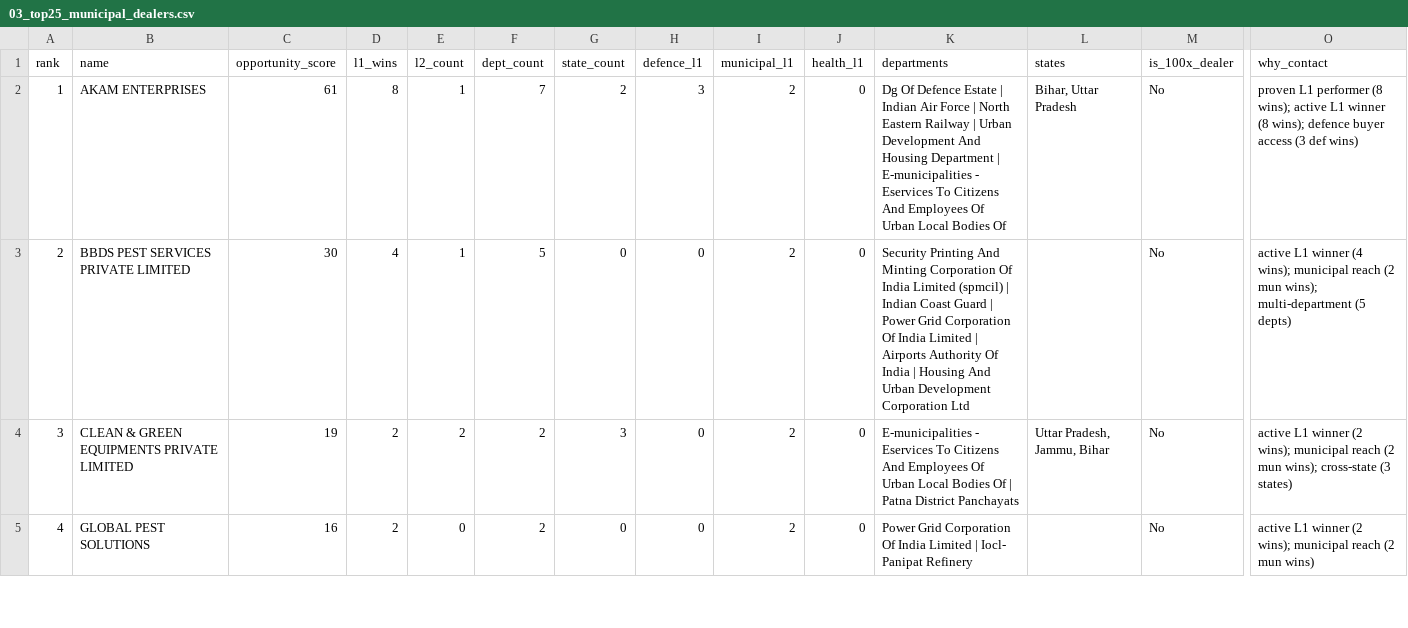
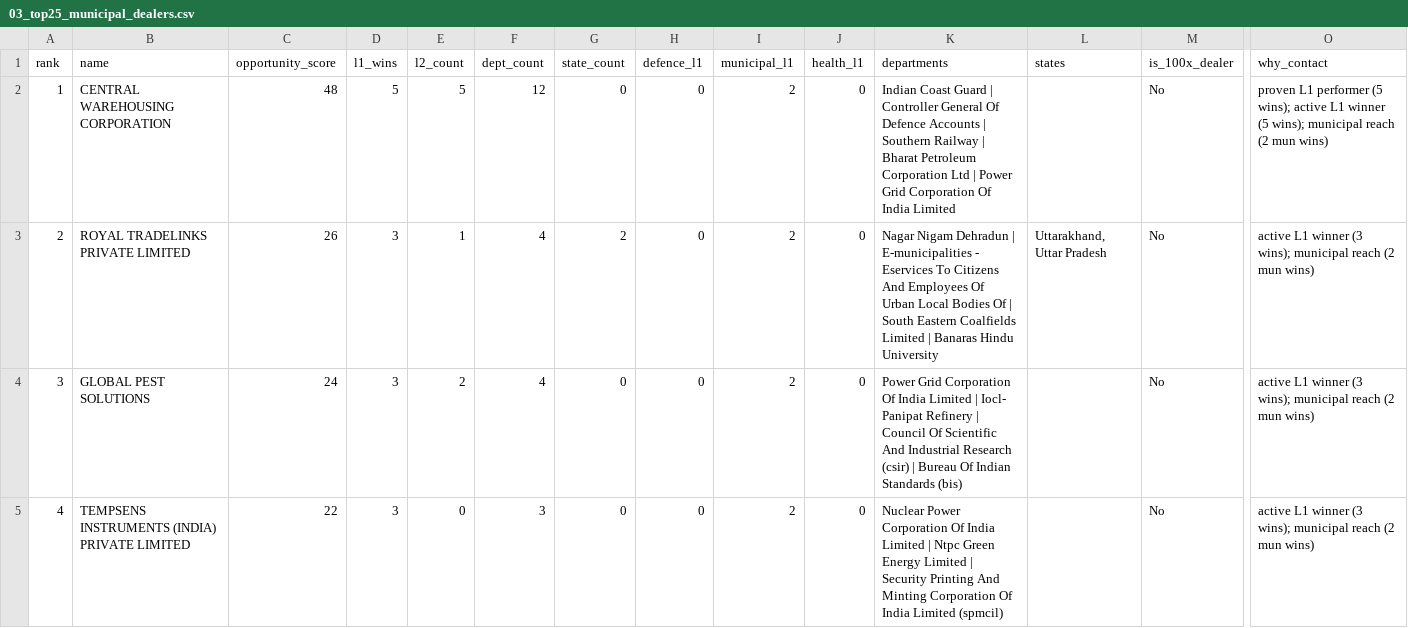
Before and after one commit to ananyamangal/100X-website-project, a CSV file: audit/sales-report-2026-06-06/03_top25_municipal_dealers.csv, drawn as a sheet; only a part is shown, gaps mark what is left out; the diff covers the shown part only; the diff names each change by its address in the sheet, - before the commit and + after, or states it on an @@ line.

```diff
--- a/audit/sales-report-2026-06-06/03_top25_municipal_dealers.csv
+++ b/audit/sales-report-2026-06-06/03_top25_municipal_dealers.csv
-B2 (name): AKAM ENTERPRISES
+B2 (name): CENTRAL WAREHOUSING CORPORATION
-C2 (opportunity_score): 61
+C2 (opportunity_score): 48
-D2 (l1_wins): 8
+D2 (l1_wins): 5
-E2 (l2_count): 1
+E2 (l2_count): 5
-F2 (dept_count): 7
+F2 (dept_count): 12
-G2 (state_count): 2
+G2 (state_count): 0
-H2 (defence_l1): 3
+H2 (defence_l1): 0
-K2 (departments): Dg Of Defence Estate | Indian Air Force | North Eastern Railway | Urban Development And Housing Department | E-municipalities - Eservices To Citizens And Employees Of Urban Local Bodies Of
+K2 (departments): Indian Coast Guard | Controller General Of Defence Accounts | Southern Railway | Bharat Petroleum Corporation Ltd | Power Grid Corporation Of India Limited
-L2 (states): Bihar, Uttar Pradesh
+L2 (states): (empty)
-O2 (why_contact): …L1 performer (8 wins); active L1 winner (8 wins); defence buyer access (3 def wins)
+O2 (why_contact): …L1 performer (5 wins); active L1 winner (5 wins); municipal reach (2 mun wins)
-B3 (name): BBDS PEST SERVICES PRIVATE LIMITED
+B3 (name): ROYAL TRADELINKS PRIVATE LIMITED
-C3 (opportunity_score): 30
+C3 (opportunity_score): 26
-D3 (l1_wins): 4
+D3 (l1_wins): 3
-F3 (dept_count): 5
+F3 (dept_count): 4
-G3 (state_count): 0
+G3 (state_count): 2
-K3 (departments): Security Printing And Minting Corporation Of India Limited (spmcil) | Indian Coast Guard | Power Grid Corporation Of India Limited | Airports Authority Of India | Housing And Urban Development Corporation Ltd
+K3 (departments): Nagar Nigam Dehradun | E-municipalities - Eservices To Citizens And Employees Of Urban Local Bodies Of | South Eastern Coalfields Limited | Banaras Hindu University
-L3 (states): (empty)
+L3 (states): Uttarakhand, Uttar Pradesh
-O3 (why_contact): …L1 winner (4 wins); municipal reach (2 mun wins); multi-department (5 depts)
+O3 (why_contact): …L1 winner (3 wins); municipal reach (2 mun wins)
-B4 (name): CLEAN & GREEN EQUIPMENTS PRIVATE LIMITED
+B4 (name): GLOBAL PEST SOLUTIONS
-C4 (opportunity_score): 19
+C4 (opportunity_score): 24
-D4:D5 (l1_wins): 2
+D4:D5 (l1_wins): 3
-F4 (dept_count): 2
+F4 (dept_count): 4
-G4 (state_count): 3
+G4 (state_count): 0
-K4 (departments): E-municipalities - Eservices To Citizens And Employees Of Urban Local Bodies Of | Patna District Panchayats
+K4 (departments): Power Grid Corporation Of India Limited | Iocl- Panipat Refinery | Council Of Scientific And Industrial Research (csir) | Bureau Of Indian Standards (bis)
-L4 (states): Uttar Pradesh, Jammu, Bihar
+L4 (states): (empty)
-O4 (why_contact): …L1 winner (2 wins); municipal reach (2 mun wins); cross-state (3 states)
+O4 (why_contact): …L1 winner (3 wins); municipal reach (2 mun wins)
-B5 (name): GLOBAL PEST SOLUTIONS
+B5 (name): TEMPSENS INSTRUMENTS (INDIA) PRIVATE LIMITED
-C5 (opportunity_score): 16
+C5 (opportunity_score): 22
-F5 (dept_count): 2
+F5 (dept_count): 3
-K5 (departments): Power Grid Corporation Of India Limited | Iocl- Panipat Refinery
+K5 (departments): Nuclear Power Corporation Of India Limited | Ntpc Green Energy Limited | Security Printing And Minting Corporation Of India Limited (spmcil)
-O5 (why_contact): …L1 winner (2 wins); municipal…
+O5 (why_contact): …L1 winner (3 wins); municipal…
```
Also changed, not shown: 135 edited cells elsewhere in this file, audit/sales-report-2026-06-06/01_top25_authorization_prospects.csv, audit/sales-report-2026-06-06/02_top25_defence_dealers.csv, 7 other files.
